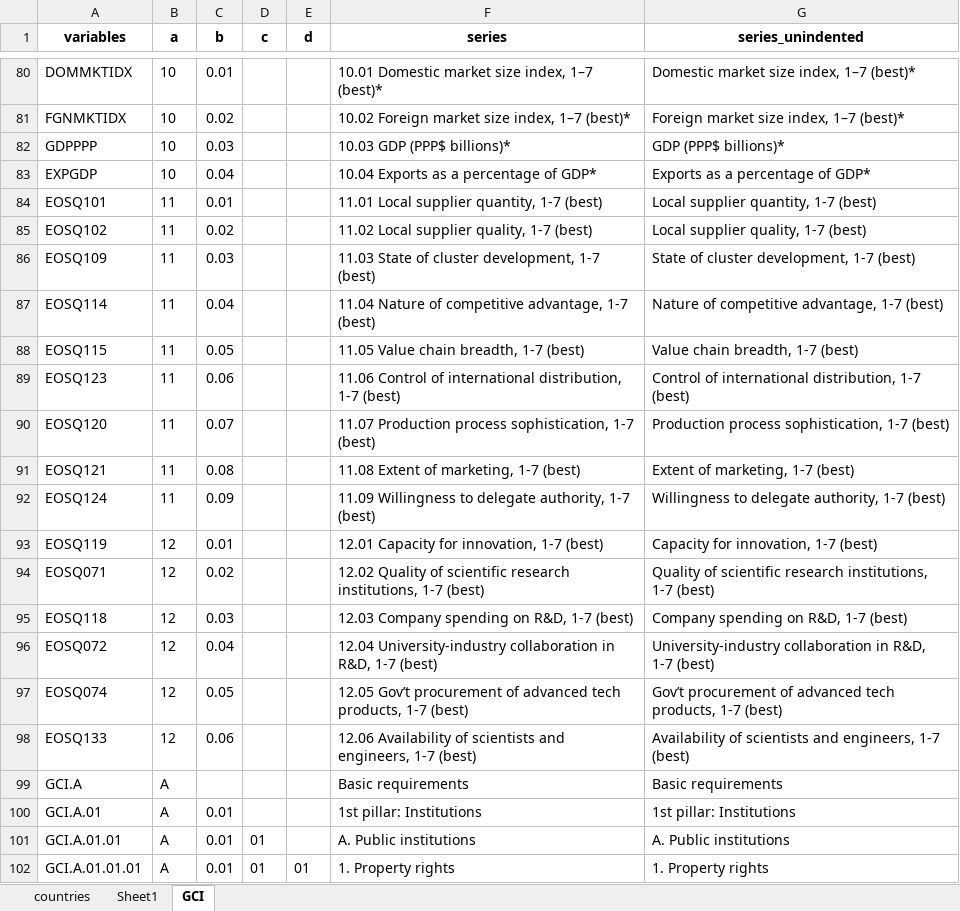
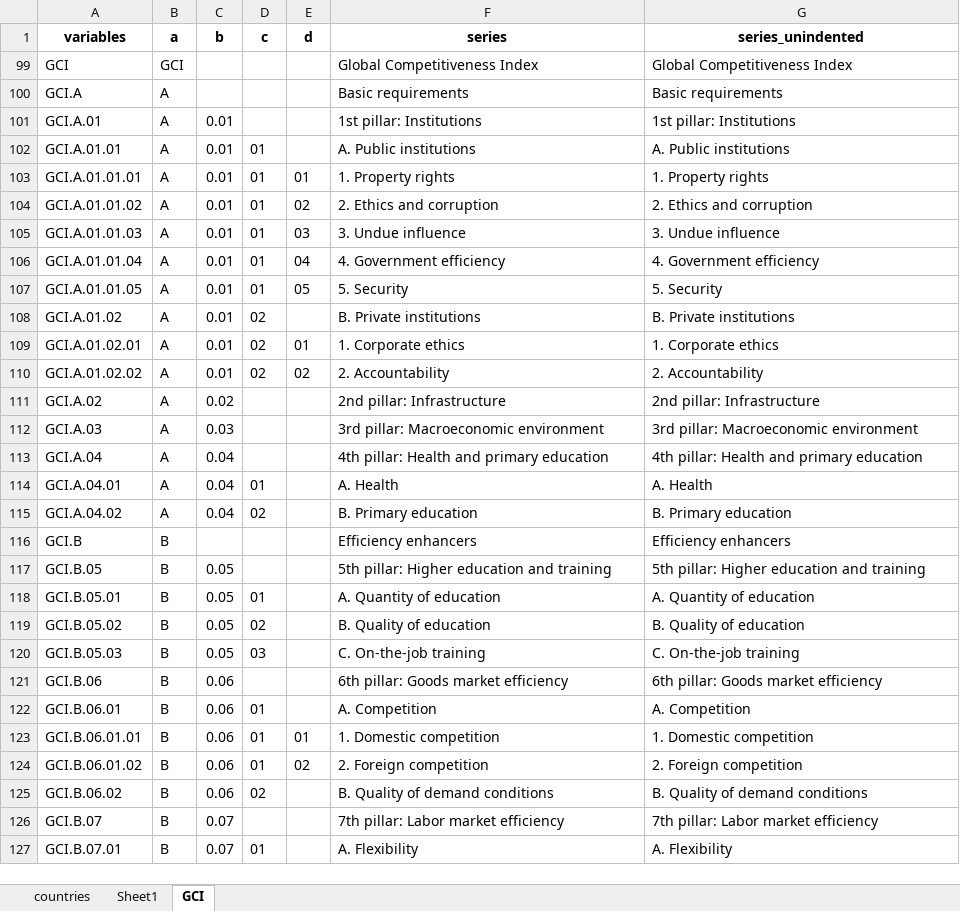
Before and after one commit to Rybakowski/project_matching_GCI, an Excel workbook: dict_master.xlsx, sheet GCI, drawn as a sheet; only a part is shown, gaps mark what is left out; the shorter side is filled out with more unchanged rows; values as stored, in another font and other column widths than the file's, no borders; removed rows and columns are numbered as before the commit, all else as after; the diff covers the shown part only; the diff names each change by its address in the sheet, - before the commit and + after, or states it on an @@ line.

```diff
--- a/dict_master.xlsx (sheet GCI)
+++ b/dict_master.xlsx (sheet GCI)
@@ row 80 hidden: DOMMKTIDX | 10 | 0.01 |  |  | 10.01 Domestic market size index, 1–7 (best)* | Domestic market size index, 1–7 (best)* @@
@@ row 81 hidden: FGNMKTIDX | 10 | 0.02 |  |  | 10.02 Foreign market size index, 1–7 (best)* | Foreign market size index, 1–7 (best)* @@
@@ row 82 hidden: GDPPPP | 10 | 0.03 |  |  | 10.03 GDP (PPP$ billions)* | GDP (PPP$ billions)* @@
@@ row 83 hidden: EXPGDP | 10 | 0.04 |  |  | 10.04 Exports as a percentage of GDP* | Exports as a percentage of GDP* @@
@@ row 84 hidden: EOSQ101 | 11 | 0.01 |  |  | 11.01 Local supplier quantity, 1-7 (best) | Local supplier quantity, 1-7 (best) @@
@@ row 85 hidden: EOSQ102 | 11 | 0.02 |  |  | 11.02 Local supplier quality, 1-7 (best) | Local supplier quality, 1-7 (best) @@
@@ row 86 hidden: EOSQ109 | 11 | 0.03 |  |  | 11.03 State of cluster development, 1-7 (best) | State of cluster development, 1-7 (best) @@
@@ row 87 hidden: EOSQ114 | 11 | 0.04 |  |  | 11.04 Nature of competitive advantage, 1-7 (best) | Nature of competitive advantage, 1-7 (best) @@
@@ row 88 hidden: EOSQ115 | 11 | 0.05 |  |  | 11.05 Value chain breadth, 1-7 (best) | Value chain breadth, 1-7 (best) @@
@@ row 89 hidden: EOSQ123 | 11 | 0.06 |  |  | 11.06 Control of international distribution, 1-7 (best) | Control of international distribution, 1-7 (best) @@
@@ row 90 hidden: EOSQ120 | 11 | 0.07 |  |  | 11.07 Production process sophistication, 1-7 (best) | Production process sophistication, 1-7 (best) @@
@@ row 91 hidden: EOSQ121 | 11 | 0.08 |  |  | 11.08 Extent of marketing, 1-7 (best) | Extent of marketing, 1-7 (best) @@
@@ row 92 hidden: EOSQ124 | 11 | 0.09 |  |  | 11.09 Willingness to delegate authority, 1-7 (best) | Willingness to delegate authority, 1-7 (best) @@
@@ row 93 hidden: EOSQ119 | 12 | 0.01 |  |  | 12.01 Capacity for innovation, 1-7 (best) | Capacity for innovation, 1-7 (best) @@
@@ row 94 hidden: EOSQ071 | 12 | 0.02 |  |  | 12.02 Quality of scientific research institutions, 1-7 (best) | Quality of scientific research institutions, 1-7 (best) @@
@@ row 95 hidden: EOSQ118 | 12 | 0.03 |  |  | 12.03 Company spending on R&D, 1-7 (best) | Company spending on R&D, 1-7 (best) @@
@@ row 96 hidden: EOSQ072 | 12 | 0.04 |  |  | 12.04 University-industry collaboration in R&D, 1-7 (best) | University-industry collaboration in R&D, 1-7 (best) @@
@@ row 97 hidden: EOSQ074 | 12 | 0.05 |  |  | 12.05 Gov’t procurement of advanced tech products, 1-7 (best) | Gov’t procurement of advanced tech products, 1-7 (best) @@
@@ row 98 hidden: EOSQ133 | 12 | 0.06 |  |  | 12.06 Availability of scientists and engineers, 1-7 (best) | Availability of scientists and engineers, 1-7 (best) @@
@@ row 138 moved to row 99: GCI @@
```
Also changed, not shown: 78 hidden or unhidden rows elsewhere in this sheet, 27 other files.
